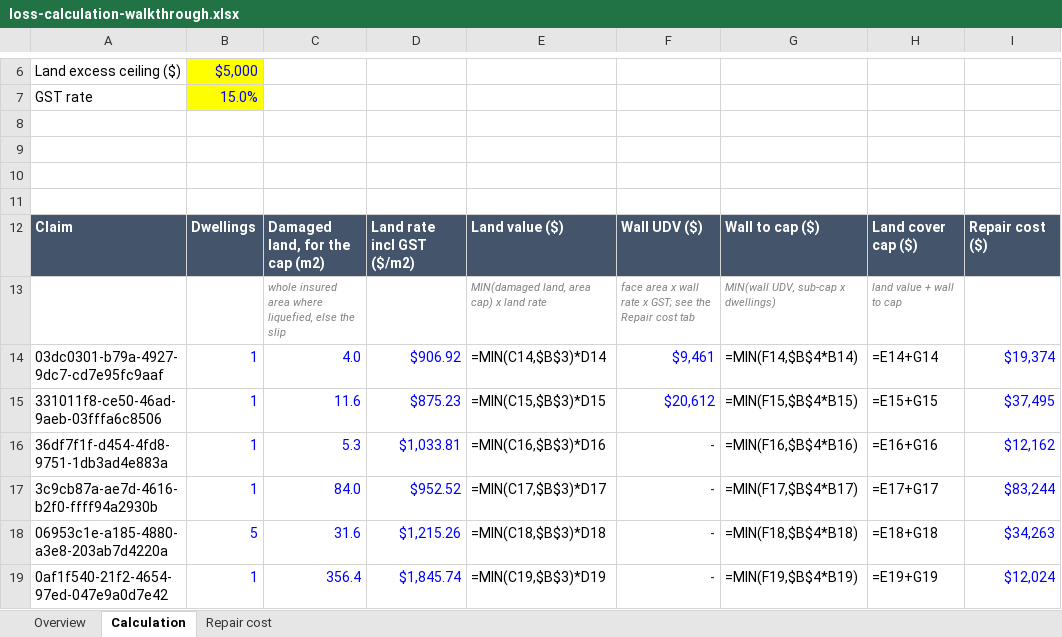
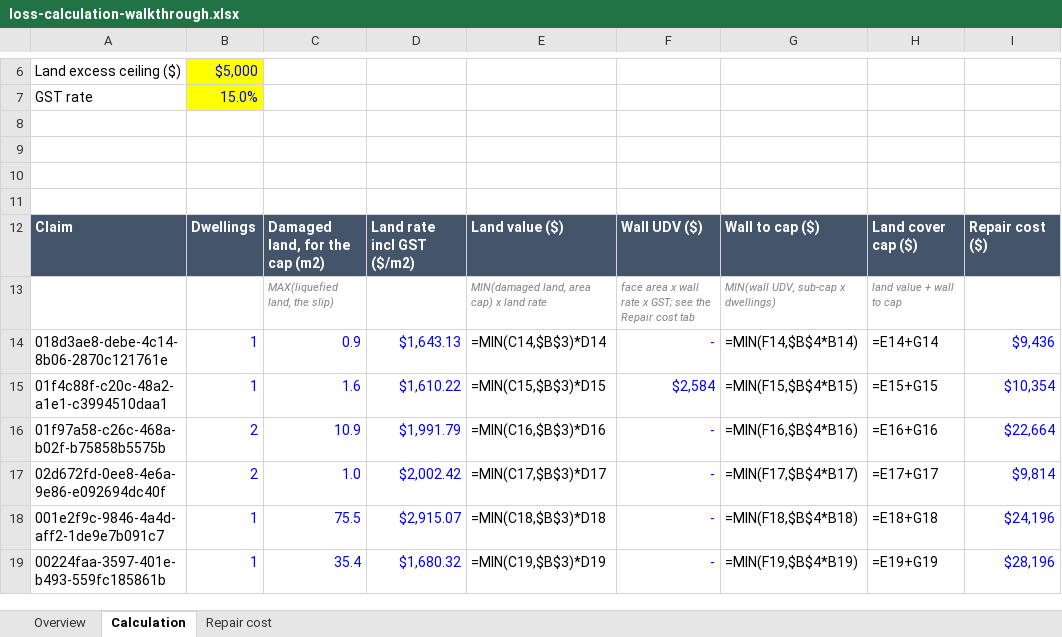
Before and after one commit to tonkintaylor/p-1017473.2003-nhc-land-loss, an Excel workbook: report/loss/calc-walkthrough/loss-calculation-walkthrough.xlsx, sheet Calculation, drawn as a sheet; only a part is shown, gaps mark what is left out; values as stored, in another font and other column widths than the file's, no borders; formulas without a stored value are shown as written; the diff covers the shown part only; the diff names each change by its address in the sheet, - before the commit and + after, or states it on an @@ line.

```diff
--- a/report/loss/calc-walkthrough/loss-calculation-walkthrough.xlsx (sheet Calculation)
+++ b/report/loss/calc-walkthrough/loss-calculation-walkthrough.xlsx (sheet Calculation)
-C13: whole insured area where liquefied, else the slip
+C13: MAX(liquefied land, the slip)
-A14: 03dc0301-b79a-4927-9dc7-cd7e95fc9aaf
+A14: 018d3ae8-debe-4c14-8b06-2870c121761e
-C14: 4.0
+C14: 0.9
-D14: $906.92
+D14: $1,643.13
-F14: $9,461
+F14: -
-I14: $19,374
+I14: $9,436
-A15: 331011f8-ce50-46ad-9aeb-03fffa6c8506
+A15: 01f4c88f-c20c-48a2-a1e1-c3994510daa1
-C15: 11.6
+C15: 1.6
-D15: $875.23
+D15: $1,610.22
-F15: $20,612
+F15: $2,584
-I15: $37,495
+I15: $10,354
-A16: 36df7f1f-d454-4fd8-9751-1db3ad4e883a
+A16: 01f97a58-c26c-468a-b02f-b75858b5575b
-B16:B17: 1
+B16:B17: 2
-C16: 5.3
+C16: 10.9
-D16: $1,033.81
+D16: $1,991.79
-I16: $12,162
+I16: $22,664
-A17: 3c9cb87a-ae7d-4616-b2f0-ffff94a2930b
+A17: 02d672fd-0ee8-4e6a-9e86-e092694dc40f
-C17: 84.0
+C17: 1.0
-D17: $952.52
+D17: $2,002.42
-I17: $83,244
+I17: $9,814
-A18: 06953c1e-a185-4880-a3e8-203ab7d4220a
+A18: 001e2f9c-9846-4a4d-aff2-1de9e7b091c7
-B18: 5
+B18: 1
-C18: 31.6
+C18: 75.5
-D18: $1,215.26
+D18: $2,915.07
-I18: $34,263
+I18: $24,196
-A19: 0af1f540-21f2-4654-97ed-047e9a0d7e42
+A19: 00224faa-3597-401e-b493-559fc185861b
-C19: 356.4
+C19: 35.4
-D19: $1,845.74
+D19: $1,680.32
-I19: $12,024
+I19: $28,196
```
Also changed, not shown: 3 added rows, 3 removed rows and 63 edited cells elsewhere in this sheet, sheet Repair cost, sheet Overview, 19 other files.
